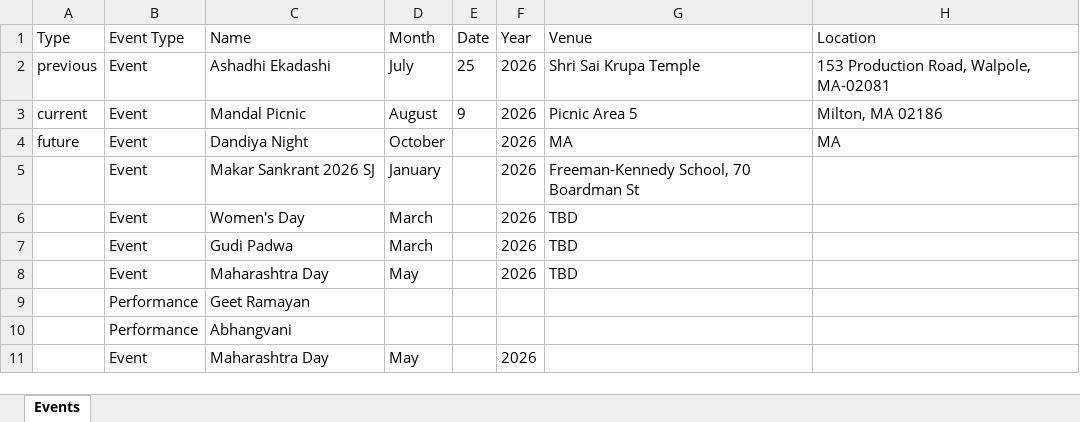
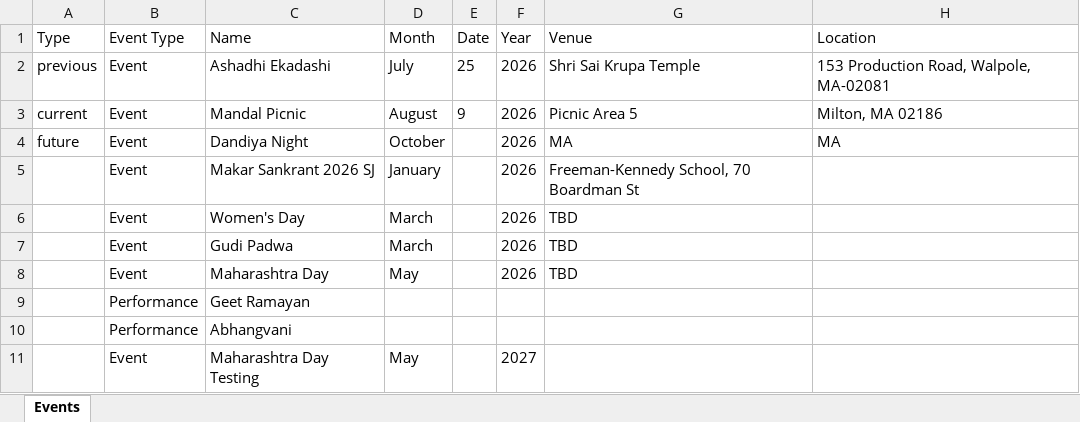
Before and after one commit to sankalpmarathimandal-debug/SankalpMarathiMandalWebsite, an Excel workbook: data/events.xlsx, sheet Events, drawn as a sheet; only a part is shown; values as stored, in another font and other column widths than the file's, no borders; the diff names each change by its address in the sheet, - before the commit and + after, or states it on an @@ line.

Commit message:
Admin: edit data/events.xlsx via table editor

```diff
--- a/data/events.xlsx (sheet Events)
+++ b/data/events.xlsx (sheet Events)
-C11 (Name): Maharashtra Day
+C11 (Name): Maharashtra Day Testing
-F11 (Year): 2026
+F11 (Year): 2027
```
